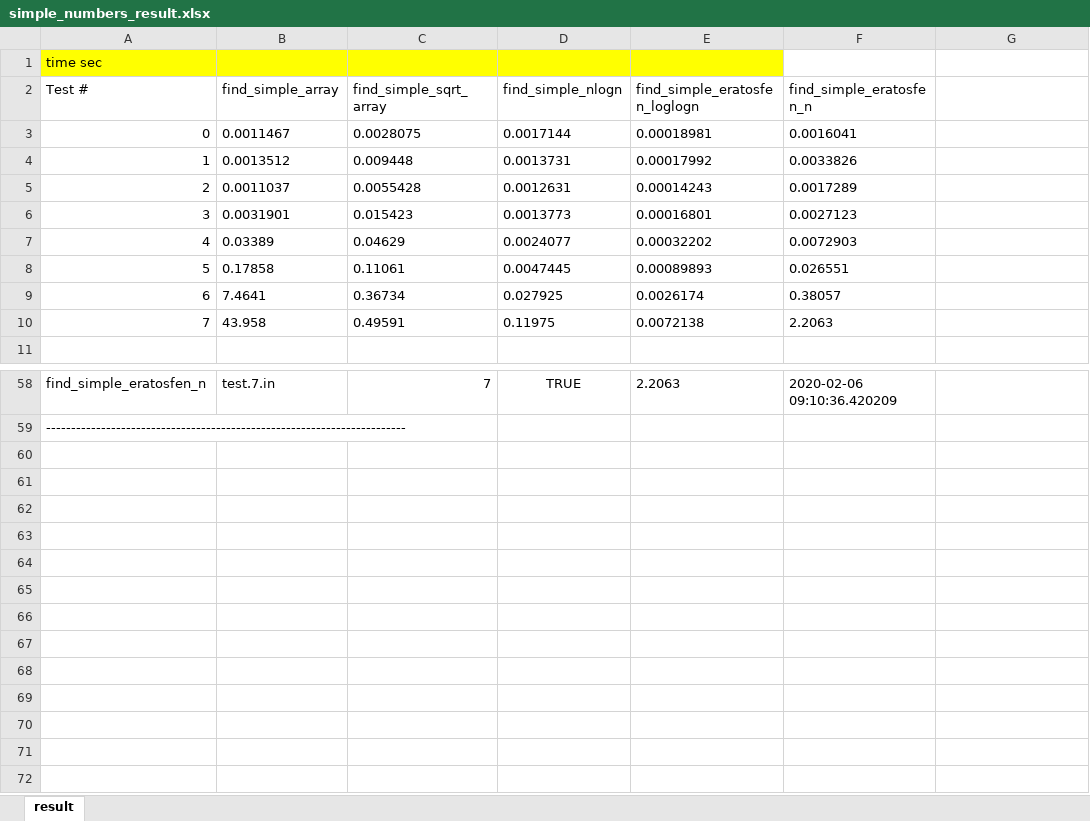
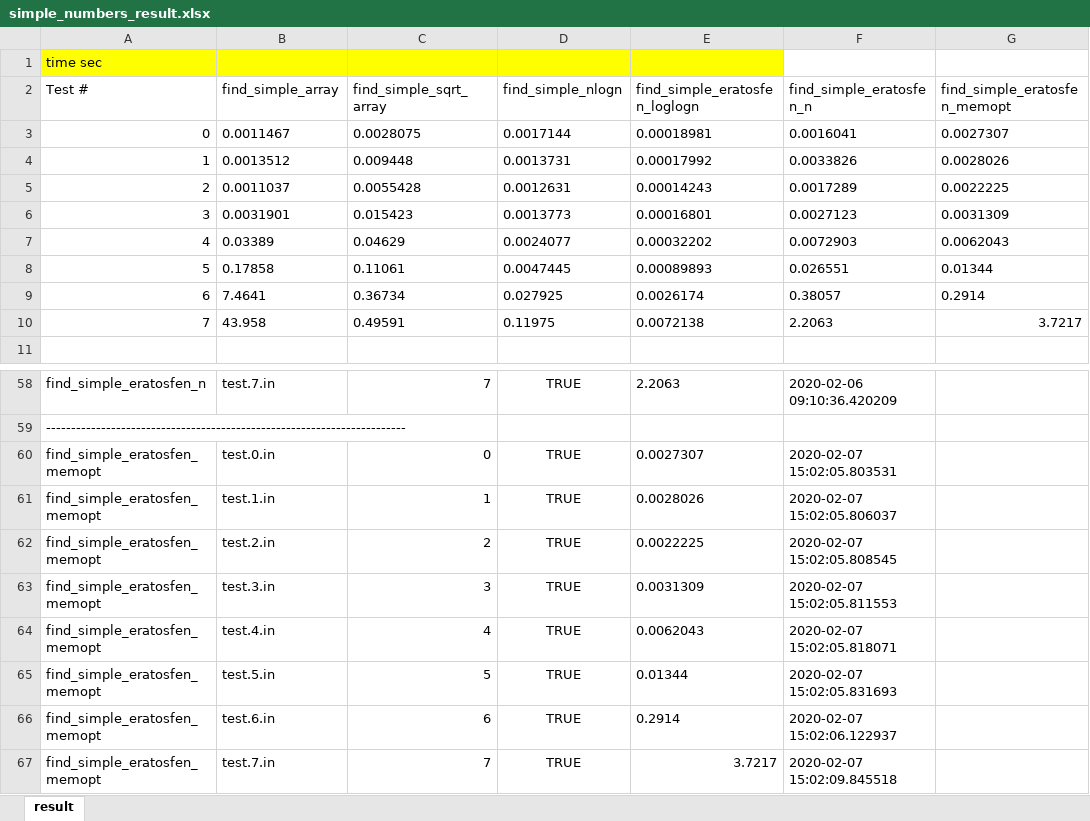
Before and after one commit to ivekhov/AlgoOtus, an Excel workbook: pytester/pytester/data4test/simple_numbers/simple_numbers_result.xlsx, sheet result, drawn as a sheet; only a part is shown, gaps mark what is left out; values as stored, in another font and other column widths than the file's, no borders; the diff names each change by its address in the sheet, - before the commit and + after, or states it on an @@ line.

```diff
--- a/pytester/pytester/data4test/simple_numbers/simple_numbers_result.xlsx (sheet result)
+++ b/pytester/pytester/data4test/simple_numbers/simple_numbers_result.xlsx (sheet result)
-G2: (empty)
+G2: find_simple_eratosfen_memopt
-G3 (find_simple_eratosfen_memopt): (empty)
+G3 (find_simple_eratosfen_memopt): 0.0027307
-G4 (find_simple_eratosfen_memopt): (empty)
+G4 (find_simple_eratosfen_memopt): 0.0028026
-G5 (find_simple_eratosfen_memopt): (empty)
+G5 (find_simple_eratosfen_memopt): 0.0022225
-G6 (find_simple_eratosfen_memopt): (empty)
+G6 (find_simple_eratosfen_memopt): 0.0031309
-G7 (find_simple_eratosfen_memopt): (empty)
+G7 (find_simple_eratosfen_memopt): 0.0062043
-G8 (find_simple_eratosfen_memopt): (empty)
+G8 (find_simple_eratosfen_memopt): 0.01344
-G9 (find_simple_eratosfen_memopt): (empty)
+G9 (find_simple_eratosfen_memopt): 0.2914
-G10 (find_simple_eratosfen_memopt): (empty)
+G10 (find_simple_eratosfen_memopt): 3.7217
+row 60: find_simple_eratosfen_memopt | test.0.in | 0 | TRUE | 0.0027307 | 2020-02-07 15:02:05.803531
+row 61: find_simple_eratosfen_memopt | test.1.in | 1 | TRUE | 0.0028026 | 2020-02-07 15:02:05.806037
+row 62: find_simple_eratosfen_memopt | test.2.in | 2 | TRUE | 0.0022225 | 2020-02-07 15:02:05.808545
+row 63: find_simple_eratosfen_memopt | test.3.in | 3 | TRUE | 0.0031309 | 2020-02-07 15:02:05.811553
+row 64: find_simple_eratosfen_memopt | test.4.in | 4 | TRUE | 0.0062043 | 2020-02-07 15:02:05.818071
+row 65: find_simple_eratosfen_memopt | test.5.in | 5 | TRUE | 0.01344 | 2020-02-07 15:02:05.831693
+row 66: find_simple_eratosfen_memopt | test.6.in | 6 | TRUE | 0.2914 | 2020-02-07 15:02:06.122937
+row 67: find_simple_eratosfen_memopt | test.7.in | 7 | TRUE | 3.7217 | 2020-02-07 15:02:09.845518
```
Also changed, not shown: pytester/pytester/data4test/pow/pow_result.xlsx, 7 other files.
